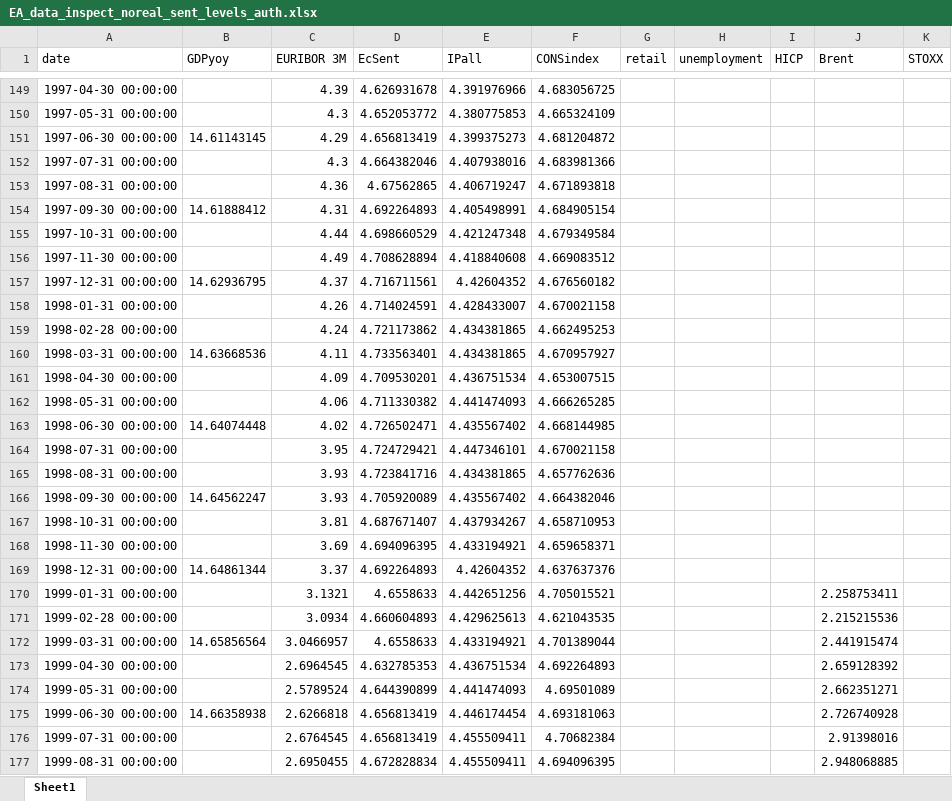
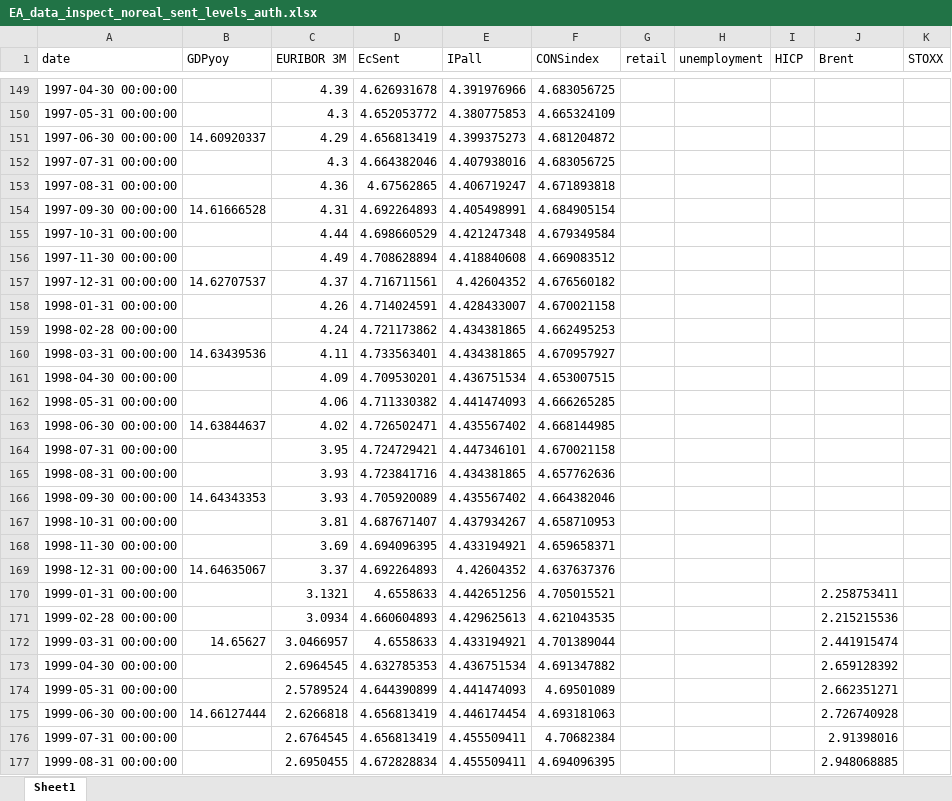
Before and after one commit to l-longo/live-forecast-dashboard, an Excel workbook: data/nowcast/EA_data_inspect_noreal_sent_levels_auth.xlsx, sheet Sheet1, drawn as a sheet; only a part is shown, gaps mark what is left out; values as stored, in another font and other column widths than the file's, no borders; the diff covers the shown part only; the diff names each change by its address in the sheet, - before the commit and + after, or states it on an @@ line.

```diff
--- a/data/nowcast/EA_data_inspect_noreal_sent_levels_auth.xlsx (sheet Sheet1)
+++ b/data/nowcast/EA_data_inspect_noreal_sent_levels_auth.xlsx (sheet Sheet1)
-B151 (GDPyoy): 14.61143145
+B151 (GDPyoy): 14.60920337
-F152 (CONSindex): 4.683981366
+F152 (CONSindex): 4.683056725
-B154 (GDPyoy): 14.61888412
+B154 (GDPyoy): 14.61666528
-B157 (GDPyoy): 14.62936795
+B157 (GDPyoy): 14.62707537
-B160 (GDPyoy): 14.63668536
+B160 (GDPyoy): 14.63439536
-B163 (GDPyoy): 14.64074448
+B163 (GDPyoy): 14.63844637
-B166 (GDPyoy): 14.64562247
+B166 (GDPyoy): 14.64343353
-B169 (GDPyoy): 14.64861344
+B169 (GDPyoy): 14.64635067
-B172 (GDPyoy): 14.65856564
+B172 (GDPyoy): 14.65627
-F173 (CONSindex): 4.692264893
+F173 (CONSindex): 4.691347882
-B175 (GDPyoy): 14.66358938
+B175 (GDPyoy): 14.66127444
```
Also changed, not shown: 140 edited cells elsewhere in this sheet, data/nowcast/DE_data_inspect_noreal_sent_levels_auth.xlsx, data/nowcast/ES_data_inspect_noreal_sent_levels_auth.xlsx, 8 other files.
